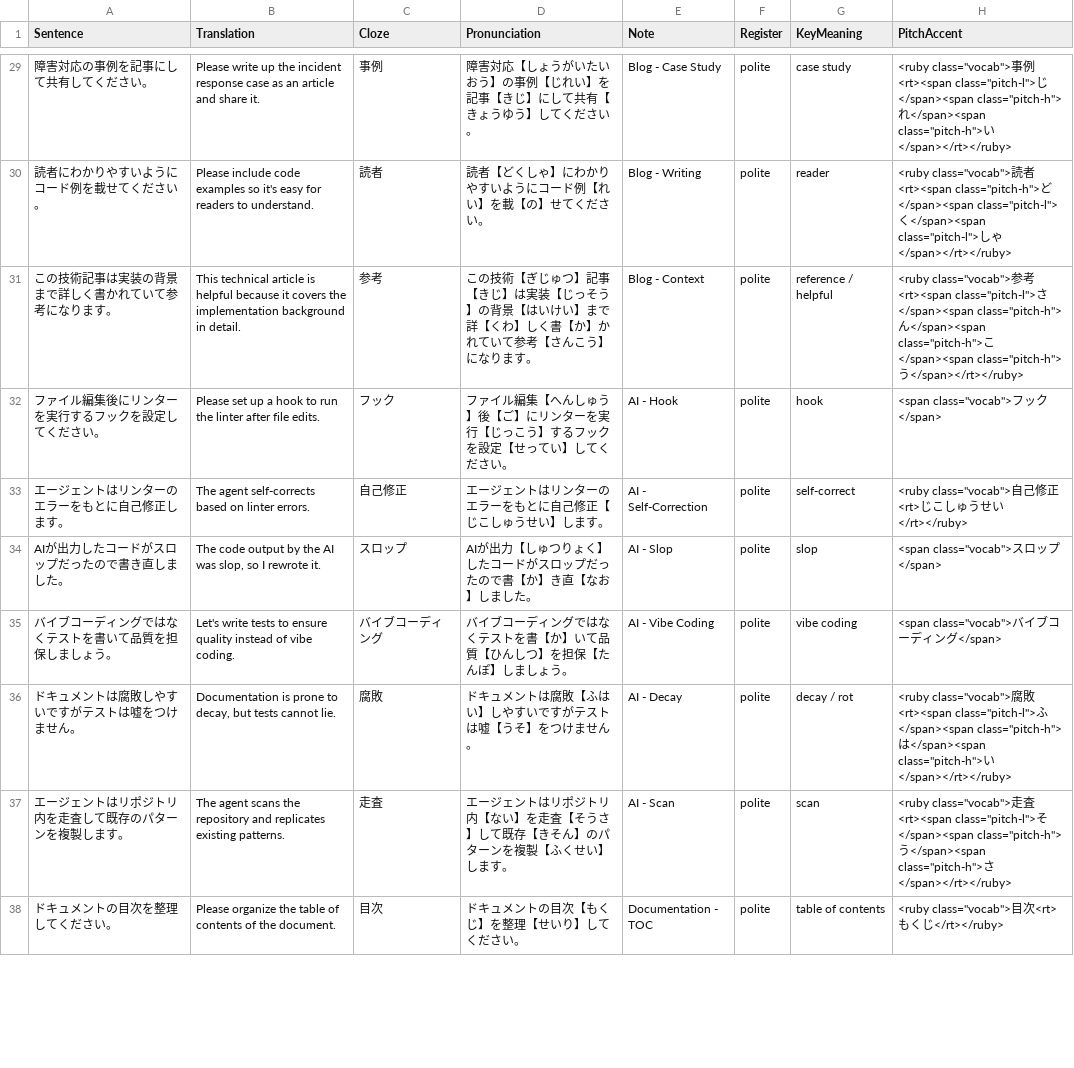
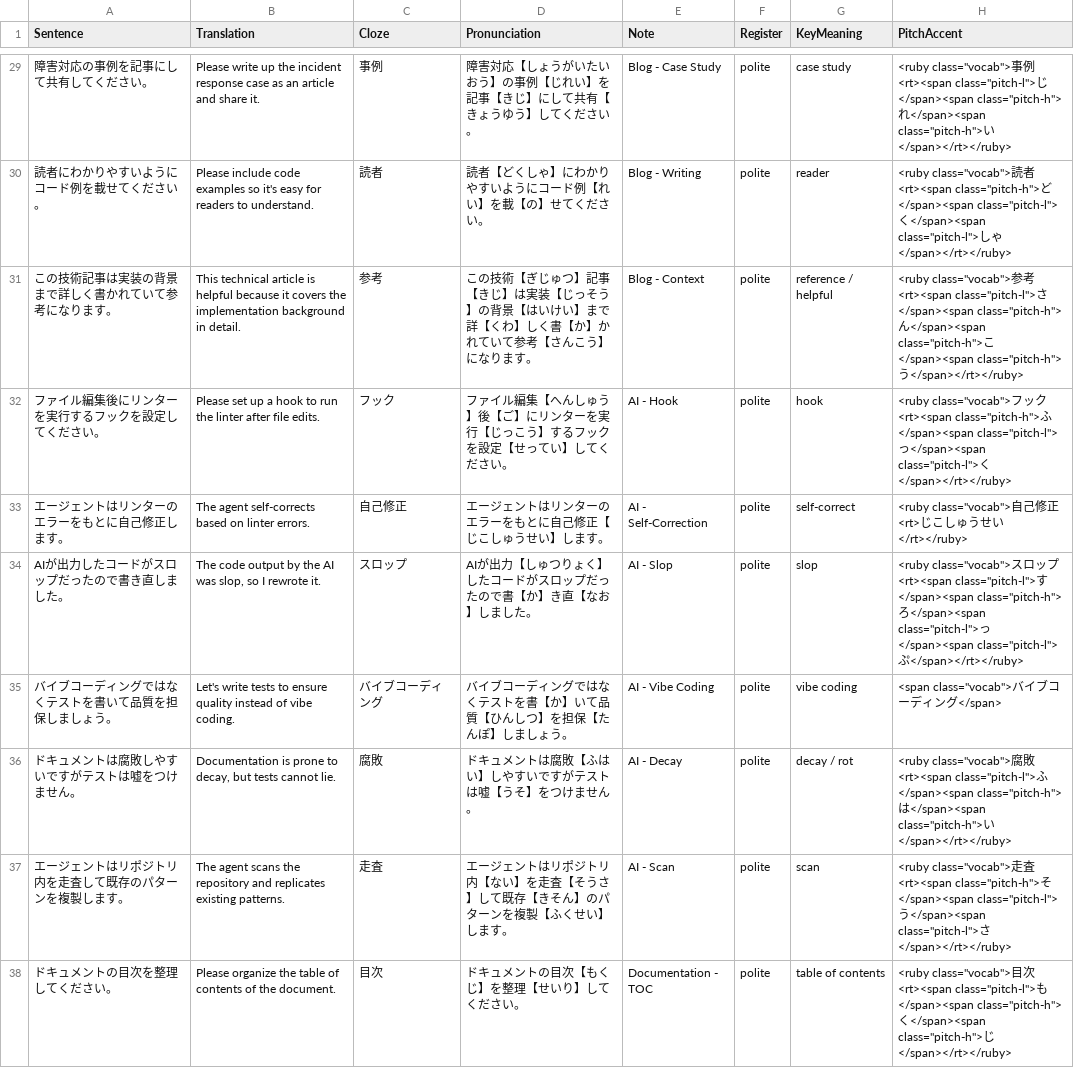
Before and after one commit to KakkoiDev/nihongo-it-anki, a CSV file: tier9-vocabulary.csv, drawn as a sheet; only a part is shown, gaps mark what is left out; the diff covers the shown part only; the diff names each change by its address in the sheet, - before the commit and + after, or states it on an @@ line.

Commit message:
Add tests, update docs, regenerate pitch accent and decks for v3.5
- 24 pytest tests for pronunciation.py (extract_furigana, particle ha,
  English conversion, TTS_KANJI_OVERRIDES, full pipeline)
- README.md and ANKIWEB-README.md updated for tier 9 (1120 notes/3360
  cards), added v3.5 changelog
- generate_pitch_accent.py and test_tts.py updated to support tier 9
- Rebuilt all .apkg deck files

```diff
--- a/tier9-vocabulary.csv
+++ b/tier9-vocabulary.csv
-H32 (PitchAccent): <span class="vocab">フック</span>
+H32 (PitchAccent): <ruby class="vocab">フック<rt><span class="pitch-h">ふ</span><span class="pitch-l">っ</span><span class="pitch-l">く</span></rt></ruby>
-H34 (PitchAccent): <span class="vocab">スロップ</span>
+H34 (PitchAccent): <ruby class="vocab">スロップ<rt><span class="pitch-l">す</span><span class="pitch-h">ろ</span><span class="pitch-l">っ</span><span class="pitch-l">ぷ</span></rt></ruby>
-H37 (PitchAccent): …査<rt><span class="pitch-l">そ</span><span class="pitch-h">う</span><span class="pitch-h">さ</span></rt></ruby>
+H37 (PitchAccent): …査<rt><span class="pitch-h">そ</span><span class="pitch-l">う</span><span class="pitch-l">さ</span></rt></ruby>
-H38 (PitchAccent): …目次<rt>もくじ</rt></ruby>
+H38 (PitchAccent): …目次<rt><span class="pitch-l">も</span><span class="pitch-h">く</span><span class="pitch-h">じ</span></rt></ruby>
```
Also changed, not shown: 14 edited cells elsewhere in this file, tier4-vocabulary.csv, 5 other files.
